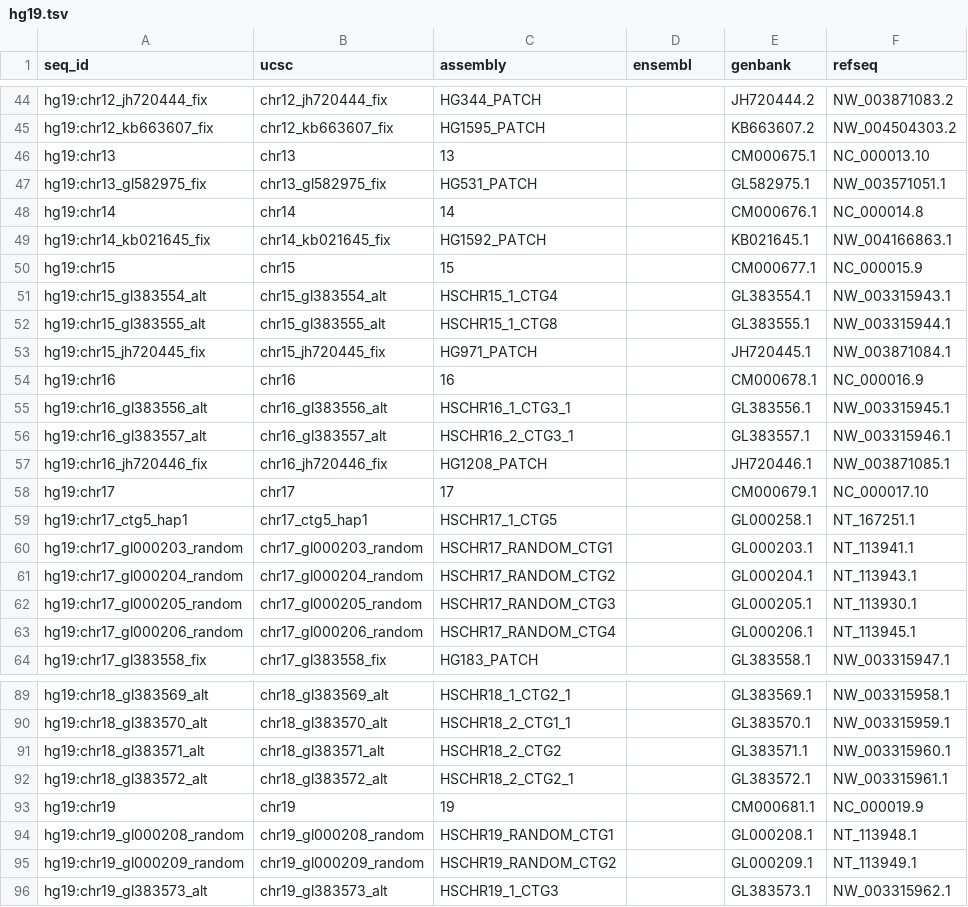
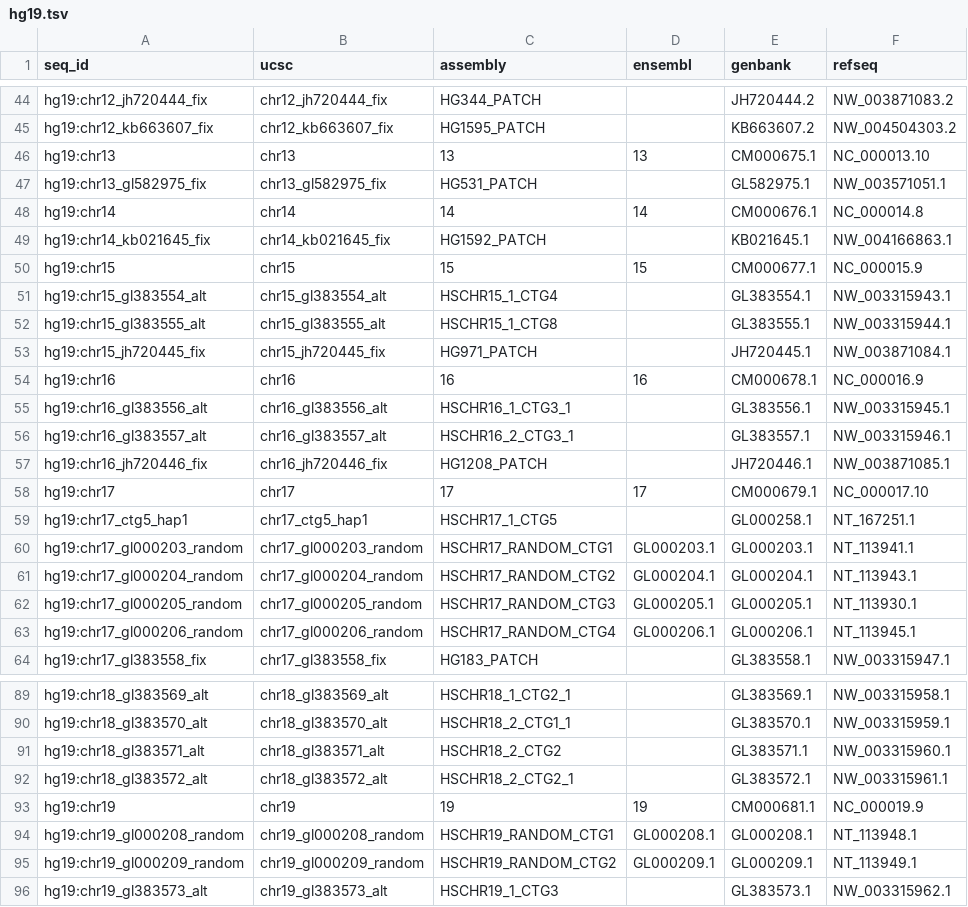
Before and after one commit to pyrevo/annotater, a TSV file: streamlit_app/core/chrom_registry/data/hg19.tsv, drawn as a sheet; only a part is shown, gaps mark what is left out; the diff covers the shown part only.

Commit message:
Add evidence-backed Ensembl aliases for hg19
Pin Ensembl GRCh37 release 116 core-database tables (SHA-256) and a derived
evidence file. A top-level Ensembl region adds its name as the ensembl alias
of the single hg19 record whose GenBank or RefSeq accession equals the
region's INSDC or RefSeq synonym exactly. Accession contradictions,
ambiguous or missing matches, existing upstream ensembl aliases and
unacknowledged UCSC-name disagreements are build errors. 84 records gain an
alias; hg19 chrM gains none, chrMT gains MT. No assembly alias is copied
and the runtime and GRCh38 data are unchanged.

```diff
--- a/streamlit_app/core/chrom_registry/data/hg19.tsv
+++ b/streamlit_app/core/chrom_registry/data/hg19.tsv
@@ -45,7 +45,7 @@ hg19:chr12_jh720444_fix	chr12_jh720444_fix	HG344_PATCH		JH720444.2	NW_003871083.
 hg19:chr12_kb663607_fix	chr12_kb663607_fix	HG1595_PATCH		KB663607.2	NW_004504303.2
-hg19:chr13	chr13	13		CM000675.1	NC_000013.10
+hg19:chr13	chr13	13	13	CM000675.1	NC_000013.10
 hg19:chr13_gl582975_fix	chr13_gl582975_fix	HG531_PATCH		GL582975.1	NW_003571051.1
-hg19:chr14	chr14	14		CM000676.1	NC_000014.8
+hg19:chr14	chr14	14	14	CM000676.1	NC_000014.8
 hg19:chr14_kb021645_fix	chr14_kb021645_fix	HG1592_PATCH		KB021645.1	NW_004166863.1
-hg19:chr15	chr15	15		CM000677.1	NC_000015.9
+hg19:chr15	chr15	15	15	CM000677.1	NC_000015.9
 hg19:chr15_gl383554_alt	chr15_gl383554_alt	HSCHR15_1_CTG4		GL383554.1	NW_003315943.1
@@ -53,3 +53,3 @@ hg19:chr15_gl383555_alt	chr15_gl383555_alt	HSCHR15_1_CTG8		GL383555.1	NW_0033159
 hg19:chr15_jh720445_fix	chr15_jh720445_fix	HG971_PATCH		JH720445.1	NW_003871084.1
-hg19:chr16	chr16	16		CM000678.1	NC_000016.9
+hg19:chr16	chr16	16	16	CM000678.1	NC_000016.9
 hg19:chr16_gl383556_alt	chr16_gl383556_alt	HSCHR16_1_CTG3_1		GL383556.1	NW_003315945.1
@@ -57,8 +57,8 @@ hg19:chr16_gl383557_alt	chr16_gl383557_alt	HSCHR16_2_CTG3_1		GL383557.1	NW_00331
 hg19:chr16_jh720446_fix	chr16_jh720446_fix	HG1208_PATCH		JH720446.1	NW_003871085.1
-hg19:chr17	chr17	17		CM000679.1	NC_000017.10
+hg19:chr17	chr17	17	17	CM000679.1	NC_000017.10
 hg19:chr17_ctg5_hap1	chr17_ctg5_hap1	HSCHR17_1_CTG5		GL000258.1	NT_167251.1
-hg19:chr17_gl000203_random	chr17_gl000203_random	HSCHR17_RANDOM_CTG1		GL000203.1	NT_113941.1
-hg19:chr17_gl000204_random	chr17_gl000204_random	HSCHR17_RANDOM_CTG2		GL000204.1	NT_113943.1
-hg19:chr17_gl000205_random	chr17_gl000205_random	HSCHR17_RANDOM_CTG3		GL000205.1	NT_113930.1
-hg19:chr17_gl000206_random	chr17_gl000206_random	HSCHR17_RANDOM_CTG4		GL000206.1	NT_113945.1
+hg19:chr17_gl000203_random	chr17_gl000203_random	HSCHR17_RANDOM_CTG1	GL000203.1	GL000203.1	NT_113941.1
+hg19:chr17_gl000204_random	chr17_gl000204_random	HSCHR17_RANDOM_CTG2	GL000204.1	GL000204.1	NT_113943.1
+hg19:chr17_gl000205_random	chr17_gl000205_random	HSCHR17_RANDOM_CTG3	GL000205.1	GL000205.1	NT_113930.1
+hg19:chr17_gl000206_random	chr17_gl000206_random	HSCHR17_RANDOM_CTG4	GL000206.1	GL000206.1	NT_113945.1
 hg19:chr17_gl383558_fix	chr17_gl383558_fix	HG183_PATCH		GL383558.1	NW_003315947.1
@@ -92,5 +92,5 @@ hg19:chr18_gl383571_alt	chr18_gl383571_alt	HSCHR18_2_CTG2		GL383571.1	NW_0033159
 hg19:chr18_gl383572_alt	chr18_gl383572_alt	HSCHR18_2_CTG2_1		GL383572.1	NW_003315961.1
-hg19:chr19	chr19	19		CM000681.1	NC_000019.9
-hg19:chr19_gl000208_random	chr19_gl000208_random	HSCHR19_RANDOM_CTG1		GL000208.1	NT_113948.1
-hg19:chr19_gl000209_random	chr19_gl000209_random	HSCHR19_RANDOM_CTG2		GL000209.1	NT_113949.1
+hg19:chr19	chr19	19	19	CM000681.1	NC_000019.9
+hg19:chr19_gl000208_random	chr19_gl000208_random	HSCHR19_RANDOM_CTG1	GL000208.1	GL000208.1	NT_113948.1
+hg19:chr19_gl000209_random	chr19_gl000209_random	HSCHR19_RANDOM_CTG2	GL000209.1	GL000209.1	NT_113949.1
 hg19:chr19_gl383573_alt	chr19_gl383573_alt	HSCHR19_1_CTG3		GL383573.1	NW_003315962.1
```
Also changed, not shown: 72 edited cells elsewhere in this file, 9 other files.
